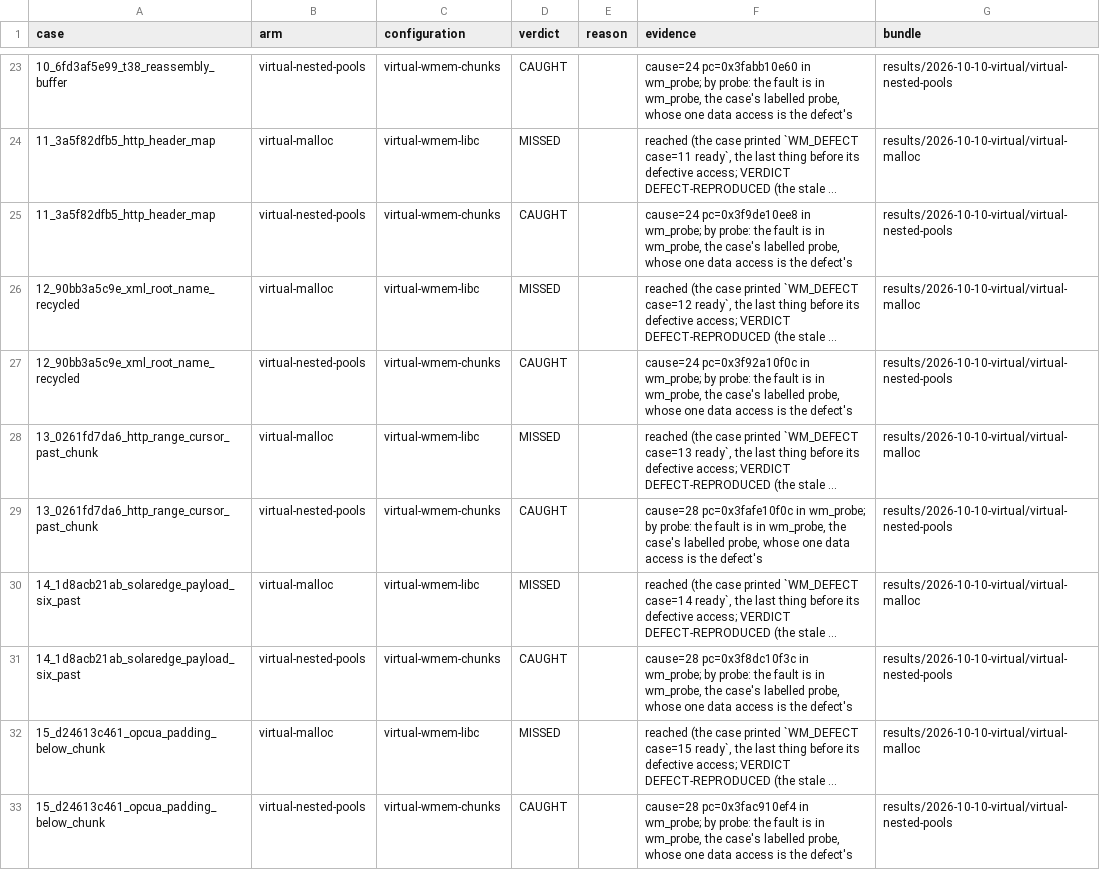
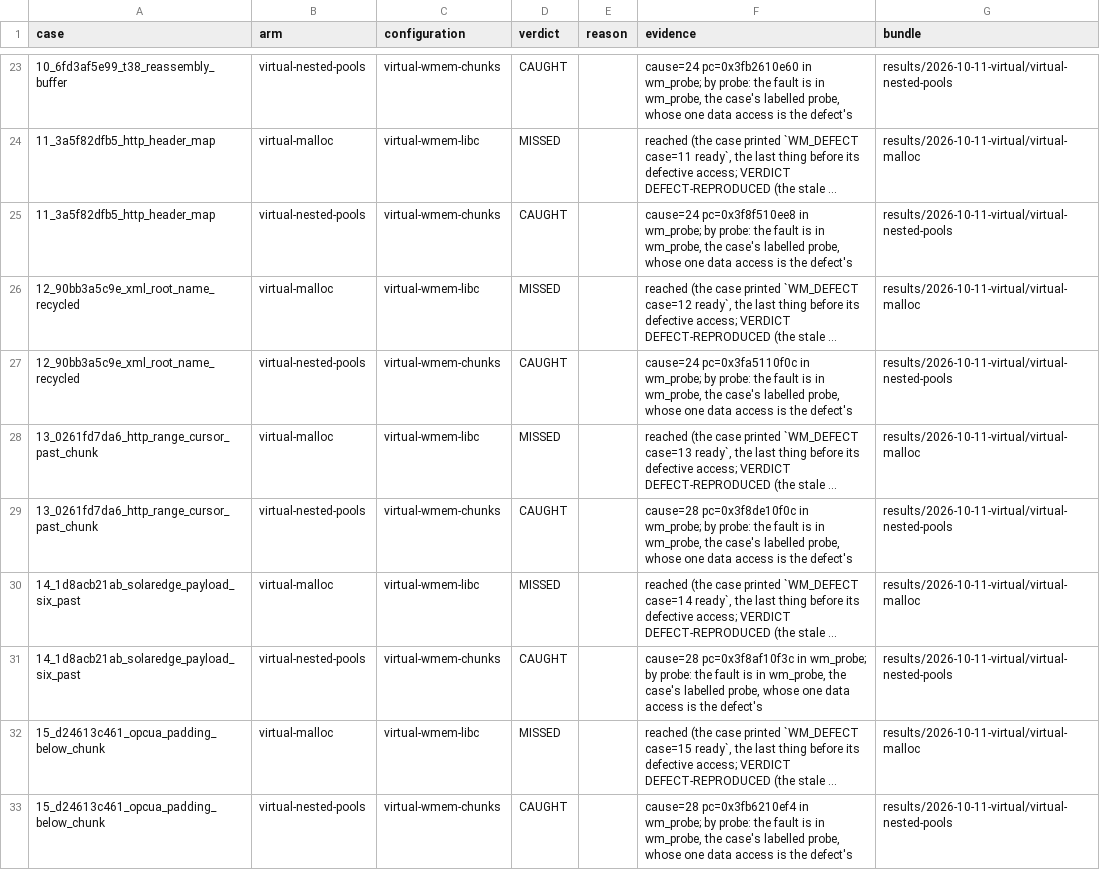
Before and after one commit to project-starch/llvm-capstone, a TSV file: capstone/bug-corpora/wireshark/wmem-repros/results/verdicts.tsv, drawn as a sheet; only a part is shown, gaps mark what is left out; long unchanged cells end in …; the diff covers the shown part only; the diff names each change by its address in the sheet, - before the commit and + after, or states it on an @@ line.

```diff
--- a/capstone/bug-corpora/wireshark/wmem-repros/results/verdicts.tsv
+++ b/capstone/bug-corpora/wireshark/wmem-repros/results/verdicts.tsv
-F23 (evidence): cause=24 pc=0x3fabb10e60 in wm_probe;…
+F23 (evidence): cause=24 pc=0x3fb2610e60 in wm_probe;…
-G23 (bundle): results/2026-10-10-virtual/virtual-nested-pools
+G23 (bundle): results/2026-10-11-virtual/virtual-nested-pools
-G24 (bundle): results/2026-10-10-virtual/virtual-malloc
+G24 (bundle): results/2026-10-11-virtual/virtual-malloc
-F25 (evidence): cause=24 pc=0x3f9de10ee8 in wm_probe;…
+F25 (evidence): cause=24 pc=0x3f8f510ee8 in wm_probe;…
-G25 (bundle): results/2026-10-10-virtual/virtual-nested-pools
+G25 (bundle): results/2026-10-11-virtual/virtual-nested-pools
-G26 (bundle): results/2026-10-10-virtual/virtual-malloc
+G26 (bundle): results/2026-10-11-virtual/virtual-malloc
-F27 (evidence): cause=24 pc=0x3f92a10f0c in wm_probe;…
+F27 (evidence): cause=24 pc=0x3fa5110f0c in wm_probe;…
-G27 (bundle): results/2026-10-10-virtual/virtual-nested-pools
+G27 (bundle): results/2026-10-11-virtual/virtual-nested-pools
-G28 (bundle): results/2026-10-10-virtual/virtual-malloc
+G28 (bundle): results/2026-10-11-virtual/virtual-malloc
-F29 (evidence): cause=28 pc=0x3fafe10f0c in wm_probe;…
+F29 (evidence): cause=28 pc=0x3f8de10f0c in wm_probe;…
-G29 (bundle): results/2026-10-10-virtual/virtual-nested-pools
+G29 (bundle): results/2026-10-11-virtual/virtual-nested-pools
-G30 (bundle): results/2026-10-10-virtual/virtual-malloc
+G30 (bundle): results/2026-10-11-virtual/virtual-malloc
-F31 (evidence): cause=28 pc=0x3f8dc10f3c in wm_probe;…
+F31 (evidence): cause=28 pc=0x3f8af10f3c in wm_probe;…
-G31 (bundle): results/2026-10-10-virtual/virtual-nested-pools
+G31 (bundle): results/2026-10-11-virtual/virtual-nested-pools
-G32 (bundle): results/2026-10-10-virtual/virtual-malloc
+G32 (bundle): results/2026-10-11-virtual/virtual-malloc
-F33 (evidence): cause=28 pc=0x3fac910ef4 in wm_probe;…
+F33 (evidence): cause=28 pc=0x3fb6210ef4 in wm_probe;…
-G33 (bundle): results/2026-10-10-virtual/virtual-nested-pools
+G33 (bundle): results/2026-10-11-virtual/virtual-nested-pools
```
Also changed, not shown: 2 added rows and 49 edited cells elsewhere in this file, 43 other files.
